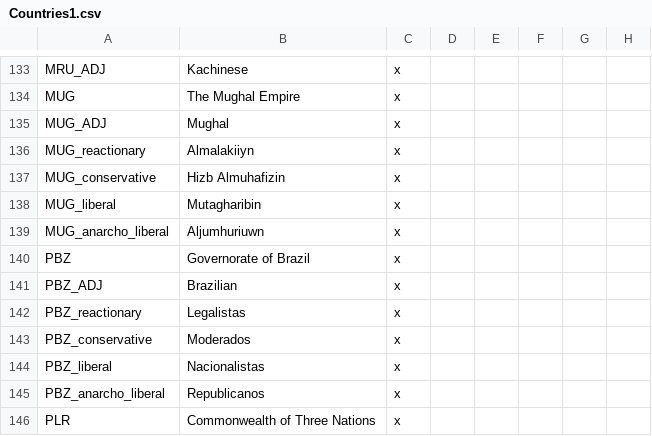
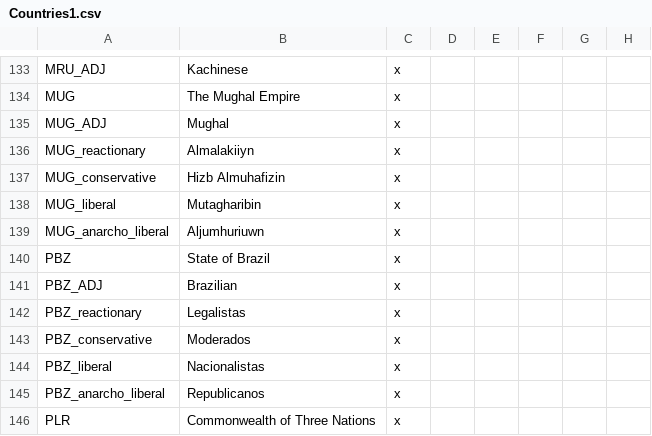
Before and after one commit to AoE-guys/AoE-SP-VERSION-DISCONTINUED-, a CSV file: AOE/localisation/Countries1.csv, drawn as a sheet; only a part is shown, gaps mark what is left out; the diff names each change by its address in the sheet, - before the commit and + after, or states it on an @@ line.

```diff
--- a/AOE/localisation/Countries1.csv
+++ b/AOE/localisation/Countries1.csv
-B140: Governorate of Brazil
+B140: State of Brazil
```
Also changed, not shown: AOE/localisation/00_AOE_decisions.csv, AOE/localisation/00_AoE_events.csv, 24 other files.
